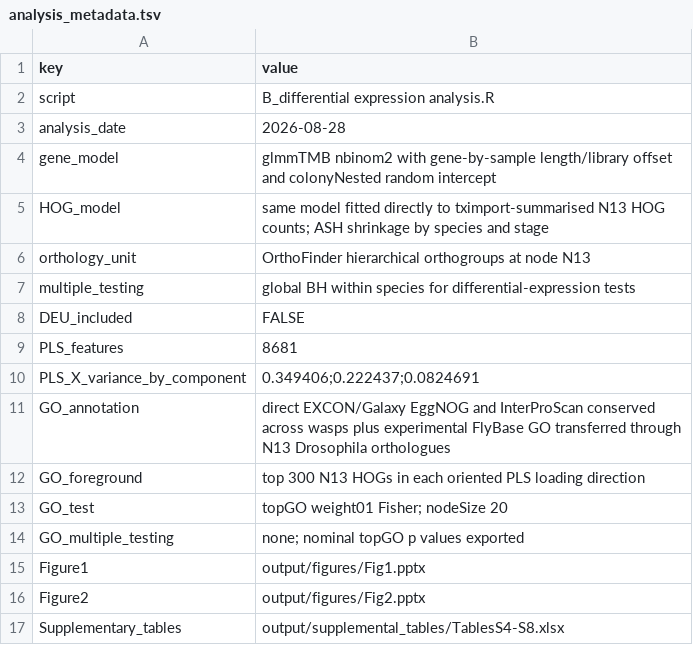
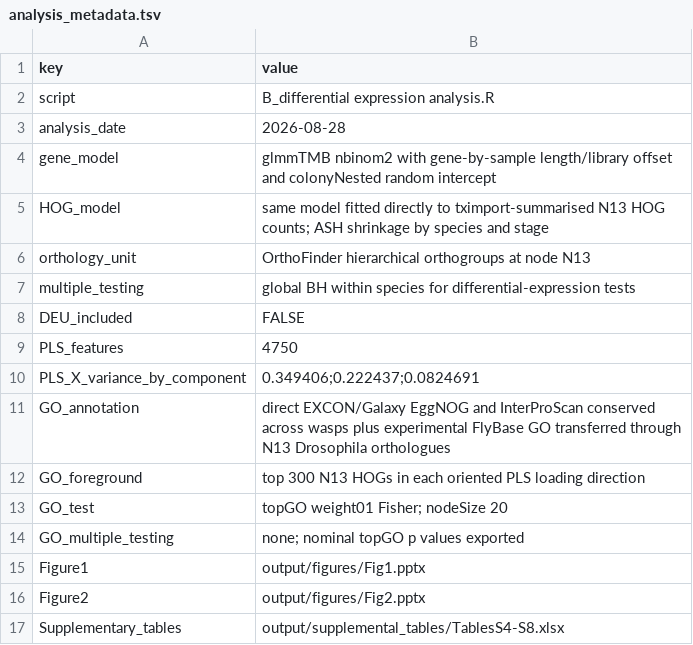
Before and after one commit to tomwenseleers/evodevo_waspcastes, a TSV file: output/analysis_metadata.tsv, drawn as a sheet.

```diff
--- a/output/analysis_metadata.tsv
+++ b/output/analysis_metadata.tsv
@@ -8,3 +8,3 @@ multiple_testing	global BH within species for differential-expression tests
 DEU_included	FALSE
-PLS_features	8681
+PLS_features	4750
 PLS_X_variance_by_component	0.349406;0.222437;0.0824691
```
Also changed, not shown: 1 other file.
